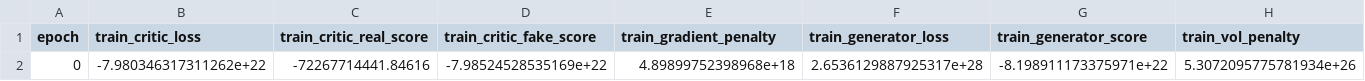
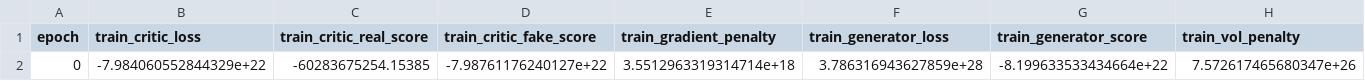
Before and after one commit to AmineSlaoui/multiasset-gan, a CSV file: artifacts/marketgan_tcn/marketgan_famafrench_run1/history.csv, drawn as a sheet; only a part is shown; removed rows and columns are numbered as before the commit, all else as after; rows hold the shown columns only; the diff names each change by its address in the sheet, - before the commit and + after, or states it on an @@ line.

Commit message:
update: feat: align famafrench model with paper hyperparameters, reduced epoch to 200 for first run and  fix training stability

```diff
--- a/artifacts/marketgan_tcn/marketgan_famafrench_run1/history.csv
+++ b/artifacts/marketgan_tcn/marketgan_famafrench_run1/history.csv
-row 2: 0 | -7.980346317311262e+22 | -72267714441.84616 | -7.98524528535169e+22 | 4.89899752398968e+18 | 2.6536129887925317e+28 | -8.198911173375971e+22 | 5.3072095775781934e+26
+row 2: 0 | -7.984060552844329e+22 | -60283675254.15385 | -7.98761176240127e+22 | 3.5512963319314714e+18 | 3.786316943627859e+28 | -8.199633533434664e+22 | 7.572617465680347e+26
```
Also changed, not shown: 4 other files.
